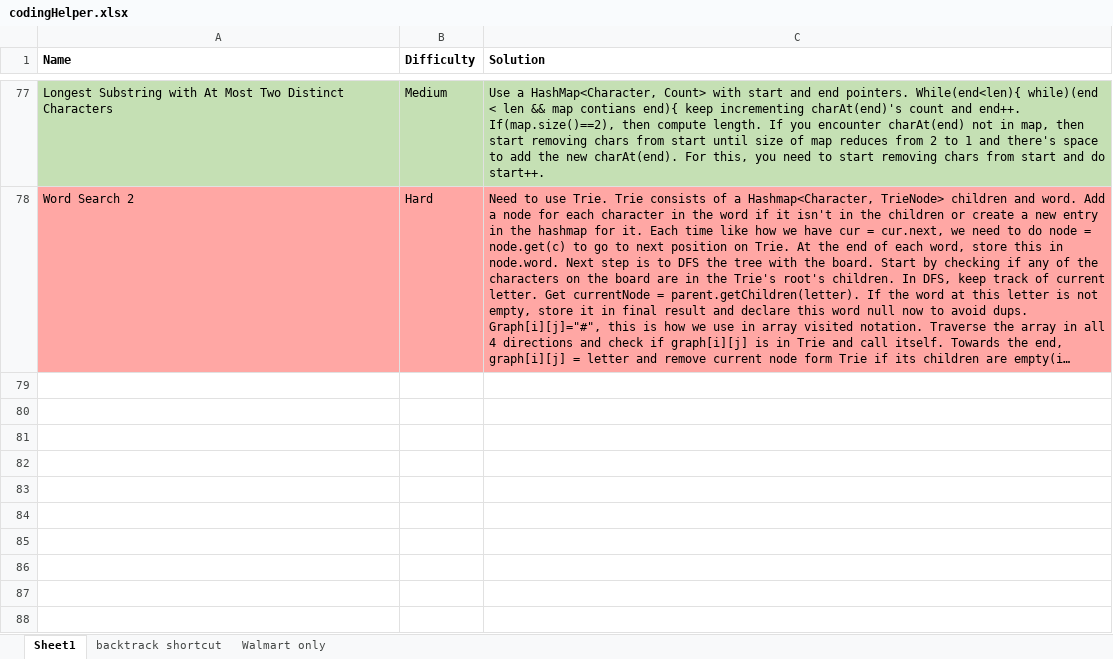
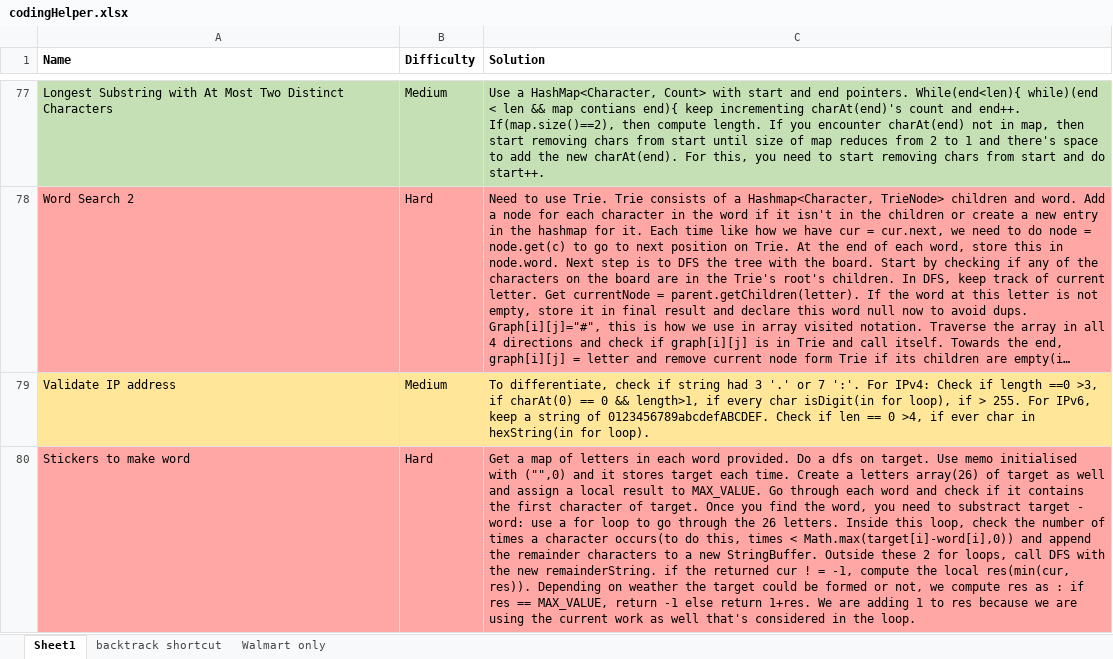
Before and after one commit to Kavya9294/algorithmsAndDataStrucures, an Excel workbook: codingHelper.xlsx, sheet Sheet1, drawn as a sheet; only a part is shown, gaps mark what is left out; long unchanged cells end in …; values as stored, in another font and other column widths than the file's, no borders; the diff names each change by its address in the sheet, - before the commit and + after, or states it on an @@ line.

```diff
--- a/codingHelper.xlsx (sheet Sheet1)
+++ b/codingHelper.xlsx (sheet Sheet1)
+row 79: Validate IP address | Medium | To differentiate, check if string had 3 '.' or 7 ':'. For IPv4: Check if length ==0 >3, if charAt(0) == 0 && length>1, if every char isDigit(in for loop), if > 255. For IPv6, keep a string of 0123456789abcdefABCDEF. Check if len == 0 >4, if ever char in hexString(in for loop).
+row 80: Stickers to make word | Hard | Get a map of letters in each word provided. Do a dfs on target. Use memo initialised with ("",0) and it stores target each time. Create a letters array(26) of target as well and assign a local result to MAX_VALUE. Go through each word and check if it contains the first character of target. Once you find the word, you need to substract target - word: use a for loop to go through the 26 letters. Inside this loop, check the number of times a character occurs(to do this, times < Math.max(target[i]-word[i],0)) and append the remainder characters to a new StringBuffer. Outside these 2 for loops, call DFS with the new remainderString. if the returned cur ! = -1, compute the local res(min(cur, res)). Depending on weather the target could be formed or not, we compute res as : if res == MAX_VALUE, return -1 else return 1+res. We are adding 1 to res because we are using the current work as well that's considered in the loop.
```
Also changed, not shown: 1 other file.
